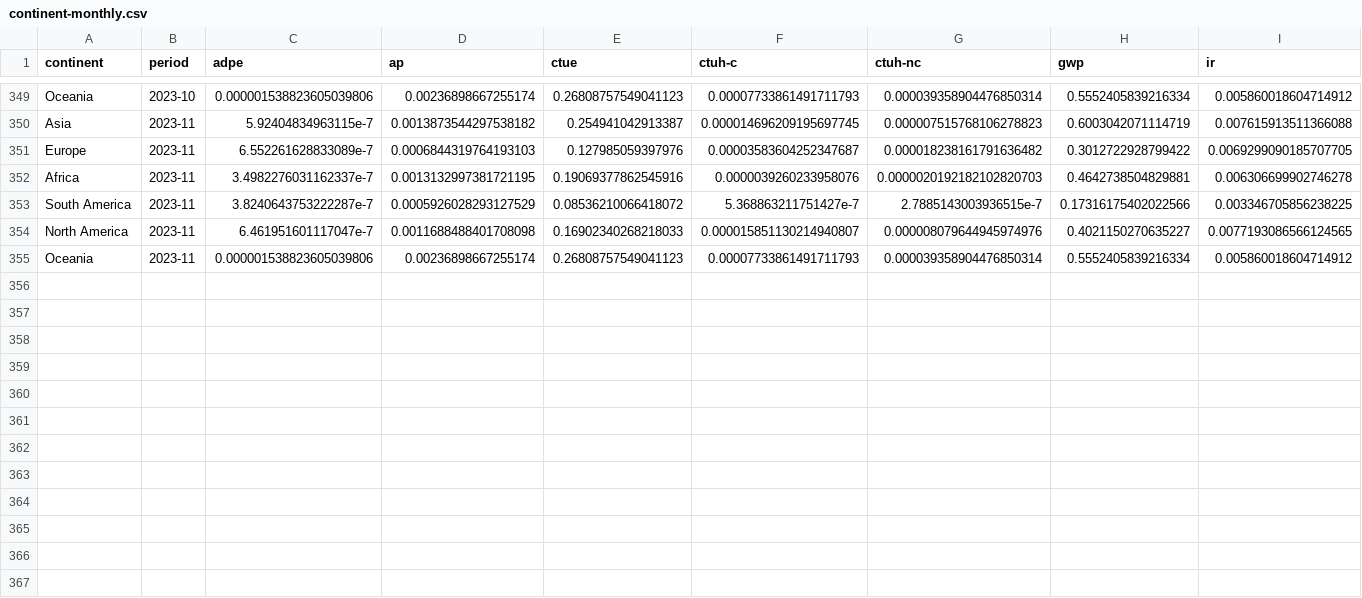
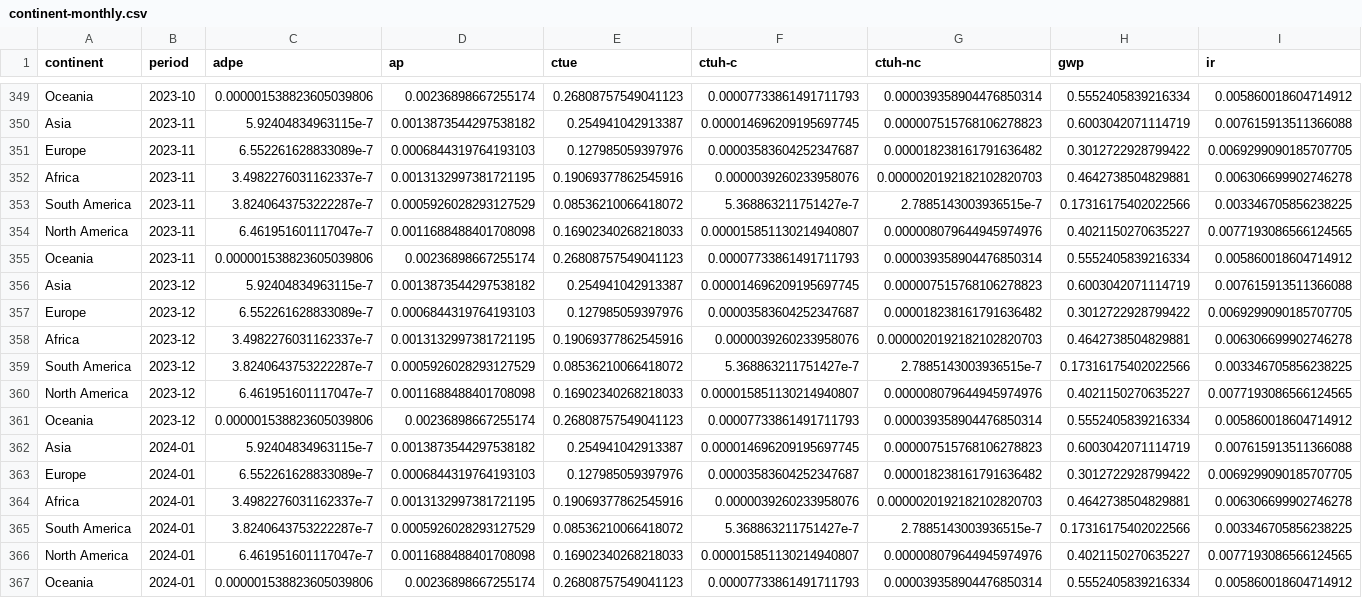
Before and after one commit to digital4better/data, a CSV file: data/factor/continent-monthly.csv, drawn as a sheet; only a part is shown, gaps mark what is left out; rows hold the shown columns only; the diff names each change by its address in the sheet, - before the commit and + after, or states it on an @@ line.

```diff
--- a/data/factor/continent-monthly.csv
+++ b/data/factor/continent-monthly.csv
+row 356: Asia | 2023-12 | 5.92404834963115e-7 | 0.0013873544297538182 | 0.254941042913387 | 0.000014696209195697745 | 0.000007515768106278823 | 0.6003042071114719 | 0.007615913511366088
+row 357: Europe | 2023-12 | 6.552261628833089e-7 | 0.0006844319764193103 | 0.127985059397976 | 0.00003583604252347687 | 0.000018238161791636482 | 0.3012722928799422 | 0.0069299090185707705
+row 358: Africa | 2023-12 | 3.4982276031162337e-7 | 0.0013132997381721195 | 0.19069377862545916 | 0.0000039260233958076 | 0.0000020192182102820703 | 0.4642738504829881 | 0.006306699902746278
+row 359: South America | 2023-12 | 3.8240643753222287e-7 | 0.0005926028293127529 | 0.08536210066418072 | 5.368863211751427e-7 | 2.7885143003936515e-7 | 0.17316175402022566 | 0.003346705856238225
+row 360: North America | 2023-12 | 6.461951601117047e-7 | 0.0011688488401708098 | 0.16902340268218033 | 0.000015851130214940807 | 0.000008079644945974976 | 0.4021150270635227 | 0.0077193086566124565
+row 361: Oceania | 2023-12 | 0.000001538823605039806 | 0.00236898667255174 | 0.26808757549041123 | 0.00007733861491711793 | 0.000039358904476850314 | 0.5552405839216334 | 0.005860018604714912
+row 362: Asia | 2024-01 | 5.92404834963115e-7 | 0.0013873544297538182 | 0.254941042913387 | 0.000014696209195697745 | 0.000007515768106278823 | 0.6003042071114719 | 0.007615913511366088
+row 363: Europe | 2024-01 | 6.552261628833089e-7 | 0.0006844319764193103 | 0.127985059397976 | 0.00003583604252347687 | 0.000018238161791636482 | 0.3012722928799422 | 0.0069299090185707705
+row 364: Africa | 2024-01 | 3.4982276031162337e-7 | 0.0013132997381721195 | 0.19069377862545916 | 0.0000039260233958076 | 0.0000020192182102820703 | 0.4642738504829881 | 0.006306699902746278
+row 365: South America | 2024-01 | 3.8240643753222287e-7 | 0.0005926028293127529 | 0.08536210066418072 | 5.368863211751427e-7 | 2.7885143003936515e-7 | 0.17316175402022566 | 0.003346705856238225
+row 366: North America | 2024-01 | 6.461951601117047e-7 | 0.0011688488401708098 | 0.16902340268218033 | 0.000015851130214940807 | 0.000008079644945974976 | 0.4021150270635227 | 0.0077193086566124565
+row 367: Oceania | 2024-01 | 0.000001538823605039806 | 0.00236898667255174 | 0.26808757549041123 | 0.00007733861491711793 | 0.000039358904476850314 | 0.5552405839216334 | 0.005860018604714912
```
Also changed, not shown: data/factor/continent-monthly-green.csv, data/factor/continent-yearly-green.csv, 22 other files.
